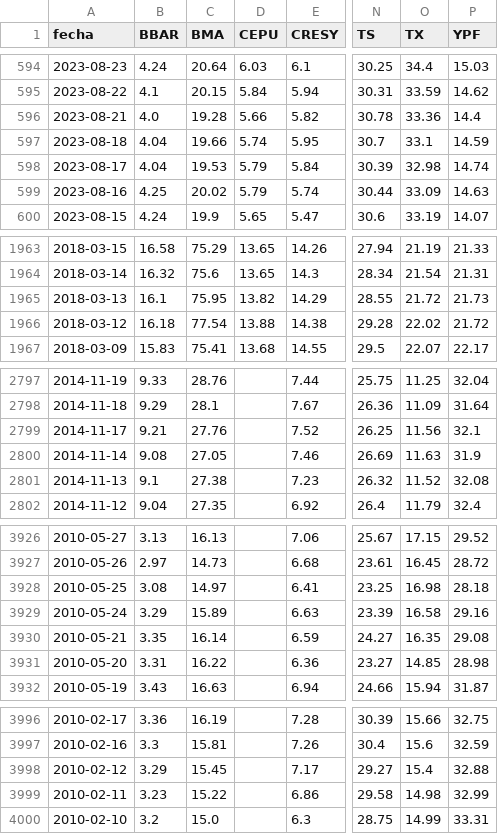
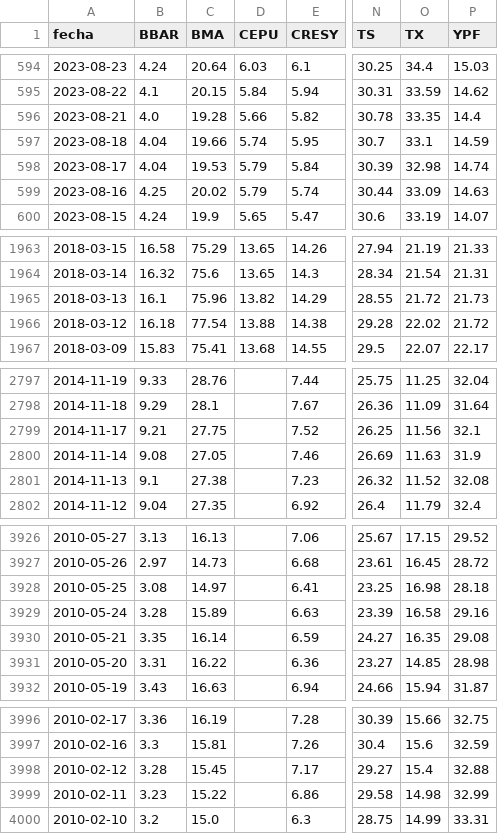
Before and after one commit to jesusrobles824/bases-de-datos, a CSV file: ADRs_Precios.csv, drawn as a sheet; only a part is shown, gaps mark what is left out; the diff names each change by its address in the sheet, - before the commit and + after, or states it on an @@ line.

```diff
--- a/ADRs_Precios.csv
+++ b/ADRs_Precios.csv
-O596 (TX): 33.36
+O596 (TX): 33.35
-C1965 (BMA): 75.95
+C1965 (BMA): 75.96
-C2799 (BMA): 27.76
+C2799 (BMA): 27.75
-B3929 (BBAR): 3.29
+B3929 (BBAR): 3.28
-B3998 (BBAR): 3.29
+B3998 (BBAR): 3.28
```
Also changed, not shown: ADRs_variacion_porcentual_diaria.csv.
